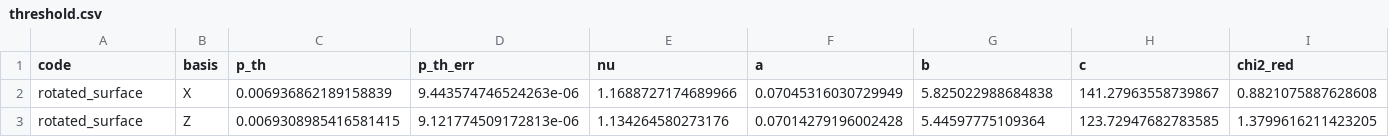
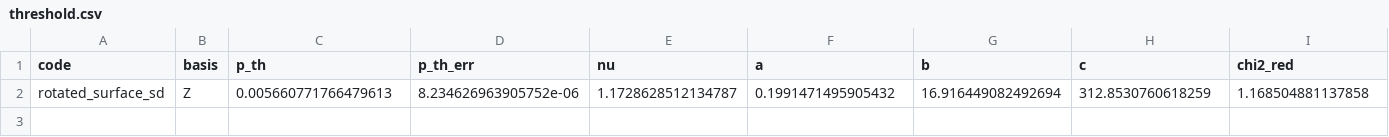
Before and after one commit to akito0120/clifford_deformed_surface_codes, a CSV file: case_studies/a4_circuit_level_depolarizing/results/threshold.csv, drawn as a sheet; only a part is shown; removed rows and columns are numbered as before the commit, all else as after; rows hold the shown columns only; the diff names each change by its address in the sheet, - before the commit and + after, or states it on an @@ line.

```diff
--- a/case_studies/a4_circuit_level_depolarizing/results/threshold.csv
+++ b/case_studies/a4_circuit_level_depolarizing/results/threshold.csv
-row 2: rotated_surface | X | 0.006936862189158839 | 9.443574746524263e-06 | 1.1688727174689966 | 0.07045316030729949 | 5.825022988684838 | 141.27963558739867 | 0.8821075887628608
-row 3: rotated_surface | Z | 0.0069308985416581415 | 9.121774509172813e-06 | 1.134264580273176 | 0.07014279196002428 | 5.44597775109364 | 123.72947682783585 | 1.3799616211423205
+row 2: rotated_surface_sd | Z | 0.005660771766479613 | 8.234626963905752e-06 | 1.1728628512134787 | 0.1991471495905432 | 16.916449082492694 | 312.8530760618259 | 1.168504881137858
```
Also changed, not shown: 34 other files.
